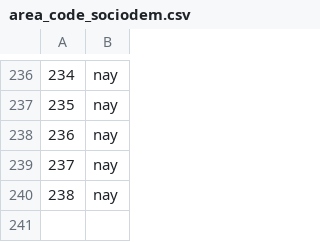
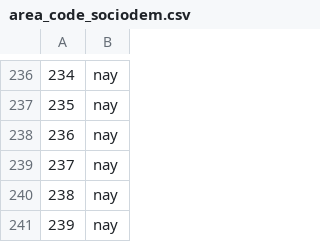
Before and after one commit to Chaotique/coactuem_streamlit, a CSV file: area_code_sociodem.csv, drawn as a sheet; only a part is shown, gaps mark what is left out; the diff covers the shown part only; the diff names each change by its address in the sheet, - before the commit and + after, or states it on an @@ line.

```diff
--- a/area_code_sociodem.csv
+++ b/area_code_sociodem.csv
+row 241: 239 | nay
```
Also changed, not shown: 4 added rows, 4 removed rows and row numbers in column A elsewhere in this file, answers_basic_sociodem.csv.
